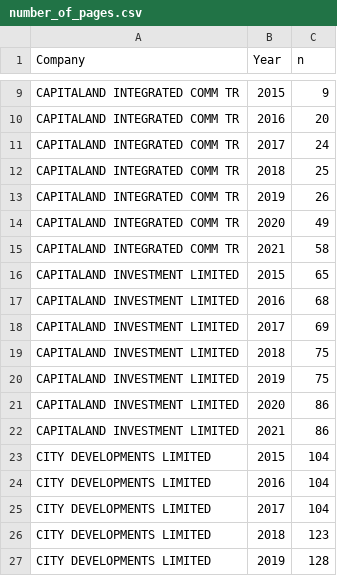
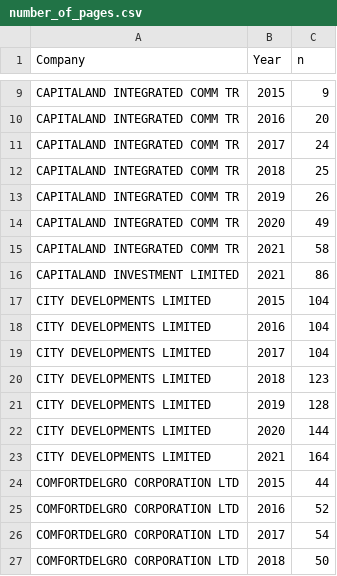
Before and after one commit to jeremychia/NLP-SustainabilityReports-FinancialPerformance, a CSV file: number_of_pages.csv, drawn as a sheet; only a part is shown, gaps mark what is left out; the shorter side is filled out with more unchanged rows; the diff names each change by its address in the sheet, - before the commit and + after, or states it on an @@ line.

```diff
--- a/number_of_pages.csv
+++ b/number_of_pages.csv
-row 16: CAPITALAND INVESTMENT LIMITED | 2015 | 65
-row 17: CAPITALAND INVESTMENT LIMITED | 2016 | 68
-row 18: CAPITALAND INVESTMENT LIMITED | 2017 | 69
-row 19: CAPITALAND INVESTMENT LIMITED | 2018 | 75
-row 20: CAPITALAND INVESTMENT LIMITED | 2019 | 75
-row 21: CAPITALAND INVESTMENT LIMITED | 2020 | 86
```
Also changed, not shown: 2 other files.
